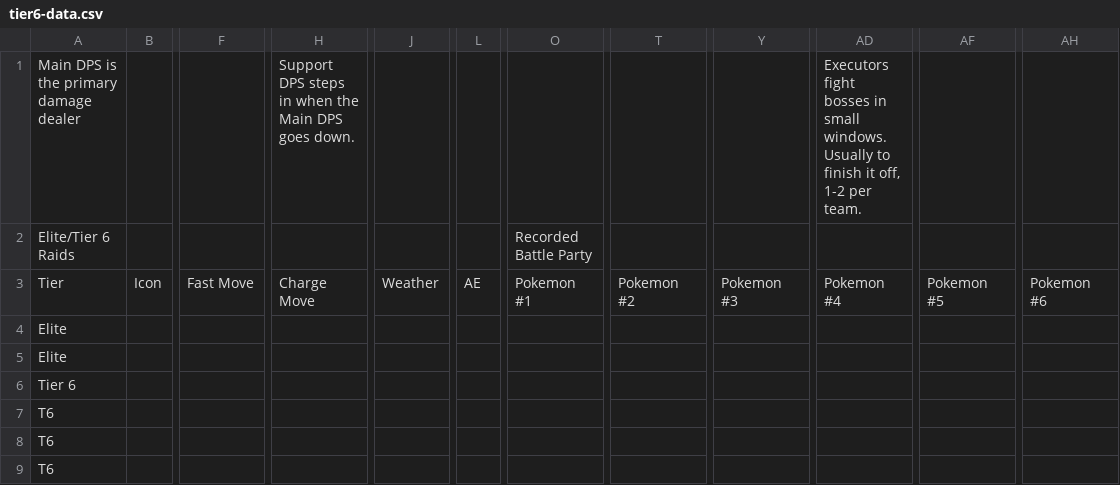
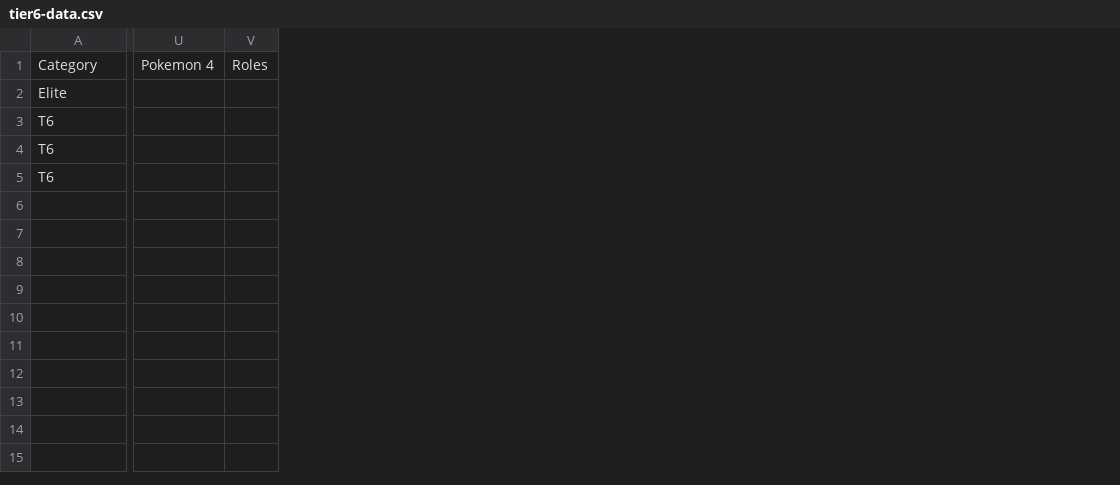
Before and after one commit to SoloRaidArchive/soloraidarchive.github.io, a CSV file: tier6-data.csv, drawn as a sheet; only a part is shown, gaps mark what is left out; removed rows and columns are numbered as before the commit, all else as after; rows hold the shown columns only; the diff covers the shown part only; the diff names each change by its address in the sheet, - before the commit and + after, or states it on an @@ line.

```diff
--- a/tier6-data.csv
+++ b/tier6-data.csv
-column B, empty
-column F, empty
-column H, empty
-column J, empty
-column L, empty
-column O, empty
-column T, empty
-column Y, empty
-column AD, empty
-column AF, empty
-column AH, empty
+column U, empty
+column V, empty
-row 1: Main DPS is the primary damage dealer |  |  | Support DPS steps in when the Main DPS goes down. |  |  |  |  |  | Executors fight bosses in small windows. Usually to finish it off, 1-2 per team.
-row 2: Elite/Tier 6 Raids |  |  |  |  |  | Recorded Battle Party
-row 3: Tier | Icon | Fast Move | Charge Move | Weather | AE | Pokemon #1 | Pokemon #2 | Pokemon #3 | Pokemon #4 | Pokemon #5 | Pokemon #6
-row 4: Elite
+row 1: Category | Pokemon 4 | Roles
-row 6: Tier 6
```
Also changed, not shown: 10 added columns and 4 removed columns elsewhere in this file, tier4-data.csv, tier5-data.csv, 5 other files.
